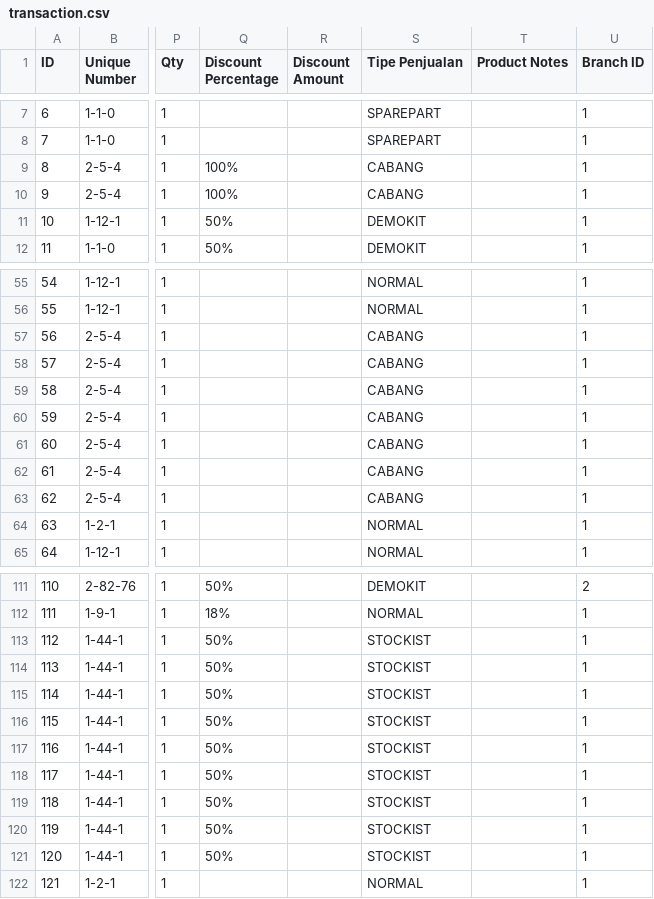
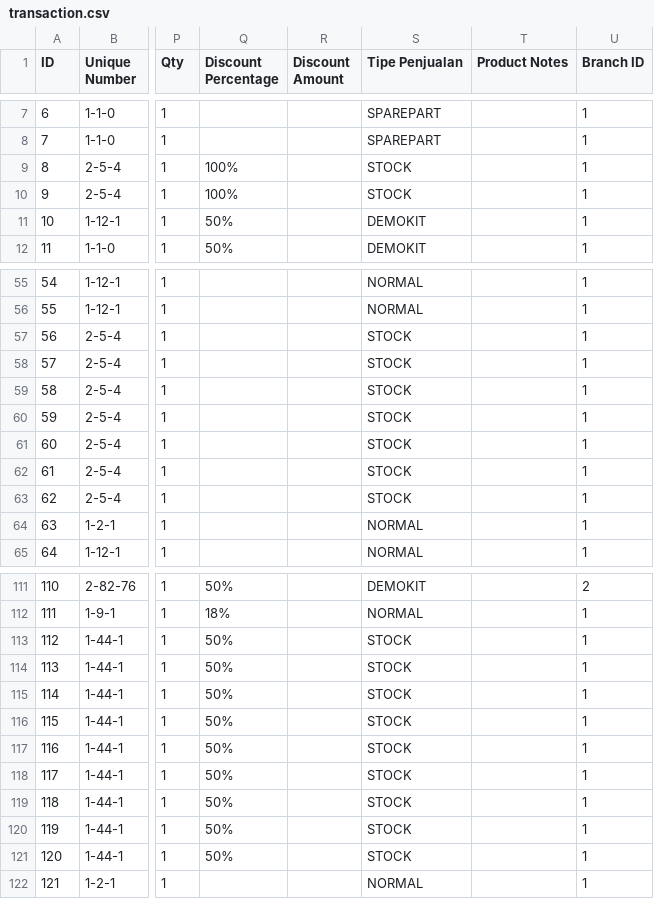
Before and after one commit to fauzanajipray/waters-mlm, a CSV file: storage/app/sample/transaction.csv, drawn as a sheet; only a part is shown, gaps mark what is left out; the diff covers the shown part only; the diff names each change by its address in the sheet, - before the commit and + after, or states it on an @@ line.

```diff
--- a/storage/app/sample/transaction.csv
+++ b/storage/app/sample/transaction.csv
-S9:S10 (Tipe Penjualan): CABANG
+S9:S10 (Tipe Penjualan): STOCK
-S57:S63 (Tipe Penjualan): CABANG
+S57:S63 (Tipe Penjualan): STOCK
-S113:S121 (Tipe Penjualan): STOCKIST
+S113:S121 (Tipe Penjualan): STOCK
```
Also changed, not shown: 26 edited cells elsewhere in this file.
